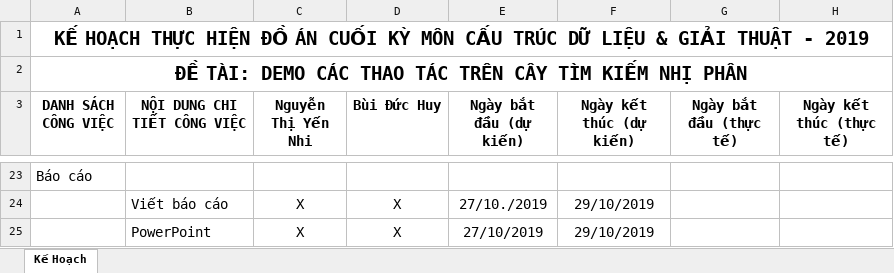
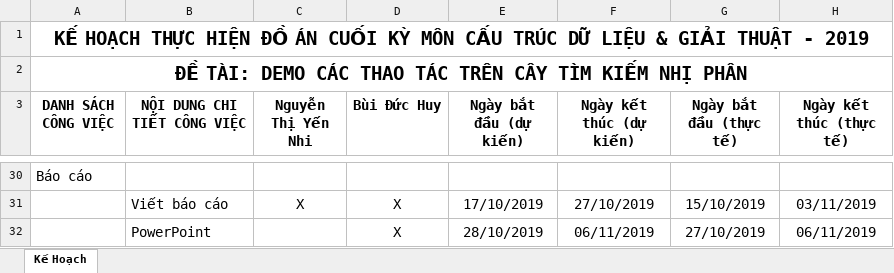
Before and after one commit to nguyennhi2009/CTDLGT, an Excel workbook: BangKeHoach-DoAnCuoiKyCTDL.xlsx, sheet Kế Hoạch, drawn as a sheet; only a part is shown, gaps mark what is left out; values as stored, in another font and other column widths than the file's, no borders; addresses are those after the commit; the diff covers the shown part only; the diff names each change by its address in the sheet, - before the commit and + after, or states it on an @@ line.

```diff
--- a/BangKeHoach-DoAnCuoiKyCTDL.xlsx (sheet Kế Hoạch)
+++ b/BangKeHoach-DoAnCuoiKyCTDL.xlsx (sheet Kế Hoạch)
-E31 (Ngày bắt đầu (dự kiến)): 27/10./2019
+E31 (Ngày bắt đầu (dự kiến)): 17/10/2019
-F31 (Ngày kết thúc (dự kiến)): 29/10/2019
+F31 (Ngày kết thúc (dự kiến)): 27/10/2019
-G31 (Ngày bắt đầu (thực tế)): (empty)
+G31 (Ngày bắt đầu (thực tế)): 15/10/2019
-H31 (Ngày kết thúc (thực tế)): (empty)
+H31 (Ngày kết thúc (thực tế)): 03/11/2019
-C32 (Nguyễn Thị Yến Nhi): X
+C32 (Nguyễn Thị Yến Nhi): (empty)
-E32 (Ngày bắt đầu (dự kiến)): 27/10/2019
+E32 (Ngày bắt đầu (dự kiến)): 28/10/2019
-F32 (Ngày kết thúc (dự kiến)): 29/10/2019
+F32 (Ngày kết thúc (dự kiến)): 06/11/2019
-G32 (Ngày bắt đầu (thực tế)): (empty)
+G32 (Ngày bắt đầu (thực tế)): 27/10/2019
-H32 (Ngày kết thúc (thực tế)): (empty)
+H32 (Ngày kết thúc (thực tế)): 06/11/2019
```
Also changed, not shown: 11 added rows, 4 removed rows and 50 edited cells elsewhere in this sheet.
